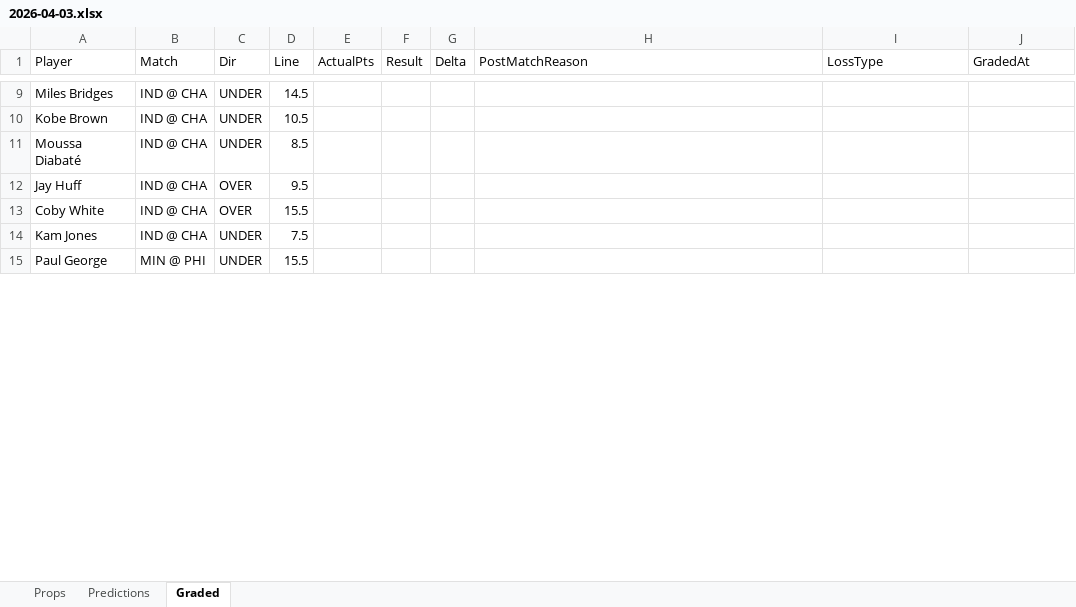
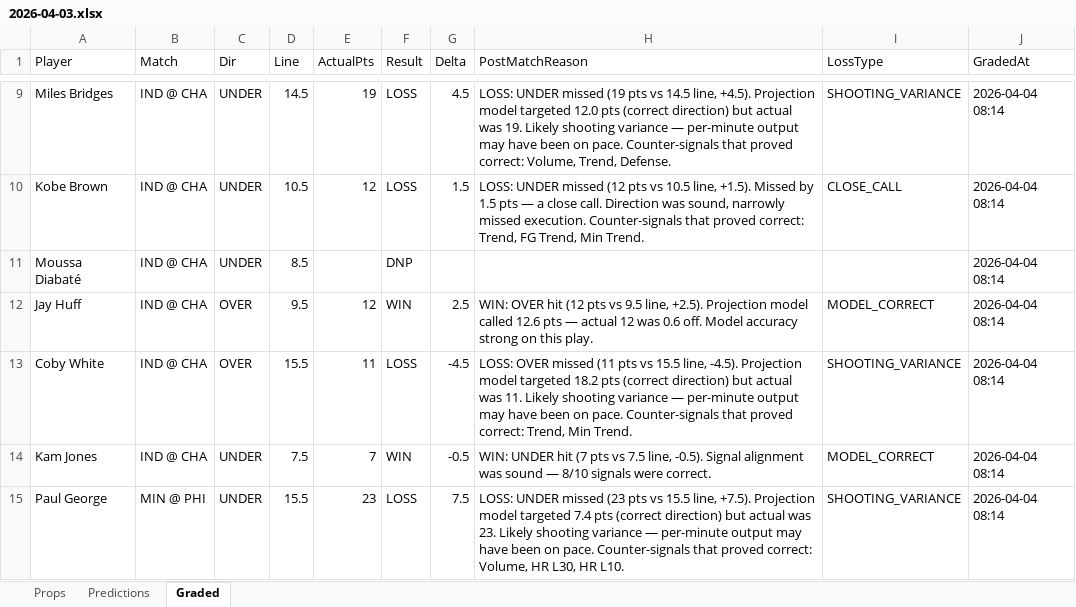
Before and after one commit to iamwerewolf1007/PropEdgeV9.1, an Excel workbook: daily/2026-04-03.xlsx, sheet Graded, drawn as a sheet; only a part is shown, gaps mark what is left out; values as stored, in another font and other column widths than the file's, no cell formats; the diff covers the shown part only; the diff names each change by its address in the sheet, - before the commit and + after, or states it on an @@ line.

Commit message:
B1: 2026-04-04 — 37 plays

```diff
--- a/daily/2026-04-03.xlsx (sheet Graded)
+++ b/daily/2026-04-03.xlsx (sheet Graded)
-E9 (ActualPts): (empty)
+E9 (ActualPts): 19
-F9:F10 (Result): (empty)
+F9:F10 (Result): LOSS
-G9 (Delta): (empty)
+G9 (Delta): 4.5
-H9 (PostMatchReason): (empty)
+H9 (PostMatchReason): LOSS: UNDER missed (19 pts vs 14.5 line, +4.5). Projection model targeted 12.0 pts (correct direction) but actual was 19. Likely shooting variance — per-minute output may have been on pace. Counter-signals that proved correct: Volume, Trend, Defense.
-I9 (LossType): (empty)
+I9 (LossType): SHOOTING_VARIANCE
-J9:J15 (GradedAt): (empty)
+J9:J15 (GradedAt): 2026-04-04 08:14
-E10 (ActualPts): (empty)
+E10 (ActualPts): 12
-G10 (Delta): (empty)
+G10 (Delta): 1.5
-H10 (PostMatchReason): (empty)
+H10 (PostMatchReason): LOSS: UNDER missed (12 pts vs 10.5 line, +1.5). Missed by 1.5 pts — a close call. Direction was sound, narrowly missed execution. Counter-signals that proved correct: Trend, FG Trend, Min Trend.
-I10 (LossType): (empty)
+I10 (LossType): CLOSE_CALL
-F11 (Result): (empty)
+F11 (Result): DNP
-E12 (ActualPts): (empty)
+E12 (ActualPts): 12
-F12 (Result): (empty)
+F12 (Result): WIN
-G12 (Delta): (empty)
+G12 (Delta): 2.5
-H12 (PostMatchReason): (empty)
+H12 (PostMatchReason): WIN: OVER hit (12 pts vs 9.5 line, +2.5). Projection model called 12.6 pts — actual 12 was 0.6 off. Model accuracy strong on this play.
-I12 (LossType): (empty)
+I12 (LossType): MODEL_CORRECT
-E13 (ActualPts): (empty)
+E13 (ActualPts): 11
-F13 (Result): (empty)
+F13 (Result): LOSS
-G13 (Delta): (empty)
+G13 (Delta): -4.5
-H13 (PostMatchReason): (empty)
+H13 (PostMatchReason): LOSS: OVER missed (11 pts vs 15.5 line, -4.5). Projection model targeted 18.2 pts (correct direction) but actual was 11. Likely shooting variance — per-minute output may have been on pace. Counter-signals that proved correct: Trend, Min Trend.
-I13 (LossType): (empty)
+I13 (LossType): SHOOTING_VARIANCE
-E14 (ActualPts): (empty)
+E14 (ActualPts): 7
-F14 (Result): (empty)
+F14 (Result): WIN
-G14 (Delta): (empty)
+G14 (Delta): -0.5
-H14 (PostMatchReason): (empty)
+H14 (PostMatchReason): WIN: UNDER hit (7 pts vs 7.5 line, -0.5). Signal alignment was sound — 8/10 signals were correct.
-I14 (LossType): (empty)
+I14 (LossType): MODEL_CORRECT
-E15 (ActualPts): (empty)
+E15 (ActualPts): 23
-F15 (Result): (empty)
+F15 (Result): LOSS
-G15 (Delta): (empty)
+G15 (Delta): 7.5
-H15 (PostMatchReason): (empty)
+H15 (PostMatchReason): LOSS: UNDER missed (23 pts vs 15.5 line, +7.5). Projection model targeted 7.4 pts (correct direction) but actual was 23. Likely shooting variance — per-minute output may have been on pace. Counter-signals that proved correct: Volume, HR L30, HR L10.
-I15 (LossType): (empty)
+I15 (LossType): SHOOTING_VARIANCE
```
Also changed, not shown: 572 edited cells elsewhere in this sheet, cell formats, 5 other files.
